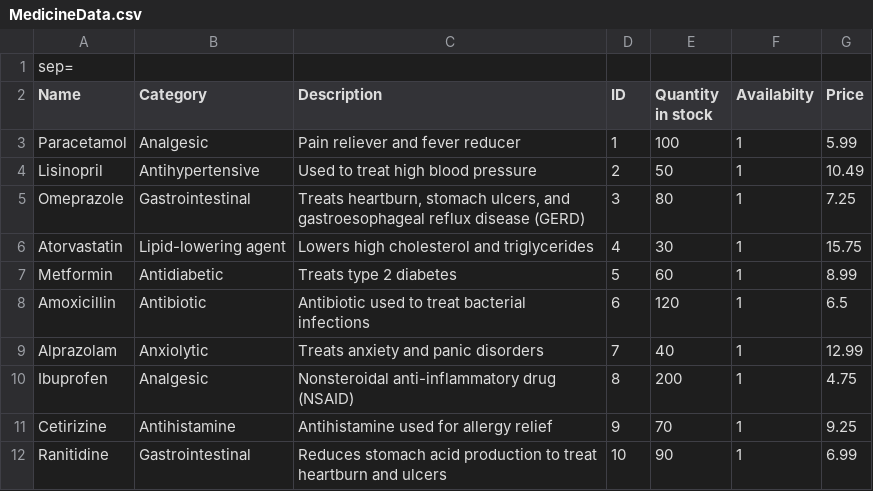
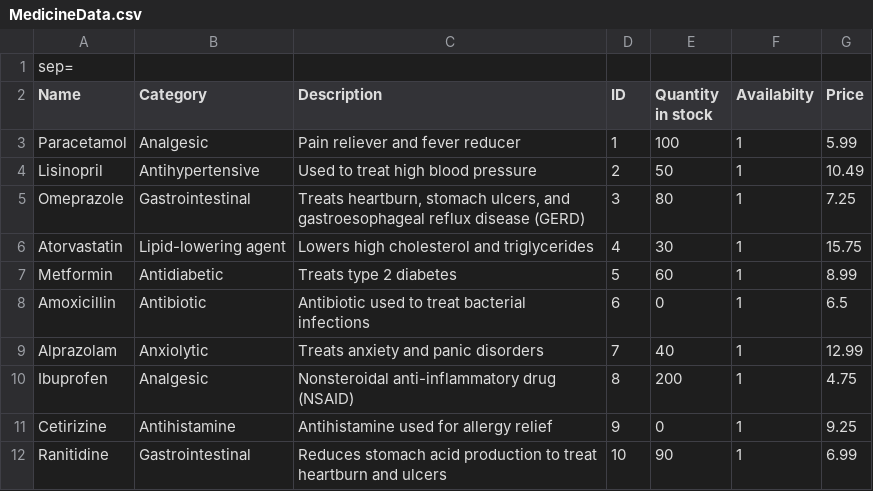
Before and after one commit to Peter-Emad100/Pharmacy-Management-System, a CSV file: Pharmacy Mangement System/MedicineData.csv, drawn as a sheet.

```diff
--- a/Pharmacy Mangement System/MedicineData.csv
+++ b/Pharmacy Mangement System/MedicineData.csv
@@ -7,6 +7,6 @@ Atorvastatin|Lipid-lowering agent|Lowers high cholesterol and triglycerides|4|30
 Metformin|Antidiabetic|Treats type 2 diabetes|5|60|1|8.99
-Amoxicillin|Antibiotic|Antibiotic used to treat bacterial infections|6|120|1|6.5
+Amoxicillin|Antibiotic|Antibiotic used to treat bacterial infections|6|0|1|6.5
 Alprazolam|Anxiolytic|Treats anxiety and panic disorders|7|40|1|12.99
 Ibuprofen|Analgesic|Nonsteroidal anti-inflammatory drug (NSAID)|8|200|1|4.75
-Cetirizine|Antihistamine|Antihistamine used for allergy relief|9|70|1|9.25
+Cetirizine|Antihistamine|Antihistamine used for allergy relief|9|0|1|9.25
 Ranitidine|Gastrointestinal|Reduces stomach acid production to treat heartburn and ulcers|10|90|1|6.99
```
Also changed, not shown: 1 other file.
